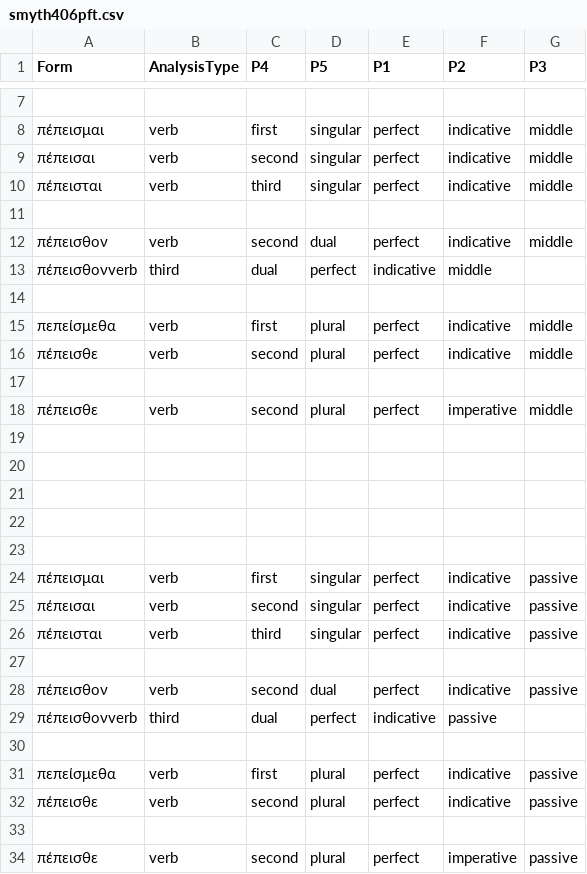
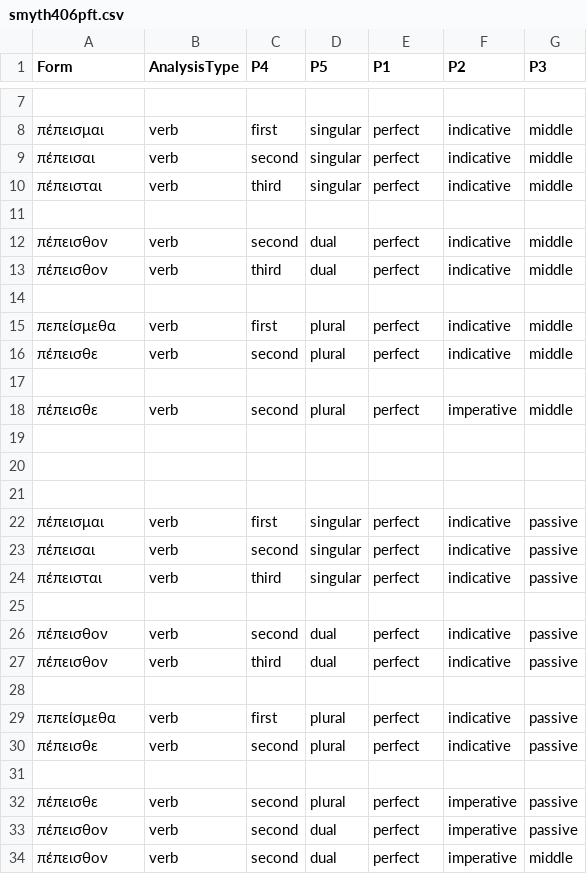
Before and after one commit to neelsmith/greeklang, a CSV file: morphology/unit_tests_data/smyth/smyth406/smyth406pft.csv, drawn as a sheet; only a part is shown, gaps mark what is left out; removed rows and columns are numbered as before the commit, all else as after; the diff names each change by its address in the sheet, - before the commit and + after, or states it on an @@ line.

```diff
--- a/morphology/unit_tests_data/smyth/smyth406/smyth406pft.csv
+++ b/morphology/unit_tests_data/smyth/smyth406/smyth406pft.csv
-row 13: πέπεισθονverb | third | dual | perfect | indicative | middle
+row 13: πέπεισθον | verb | third | dual | perfect | indicative | middle
-row 22: (empty)
-row 23: (empty)
-row 29: πέπεισθονverb | third | dual | perfect | indicative | passive
+row 27: πέπεισθον | verb | third | dual | perfect | indicative | passive
+row 33: πέπεισθον | verb | second | dual | perfect | imperative | passive
+row 34: πέπεισθον | verb | second | dual | perfect | imperative | middle
```
Also changed, not shown: morphology/unit_tests_data/smyth/smyth406/smyth406plupft.csv, 2 other files.
